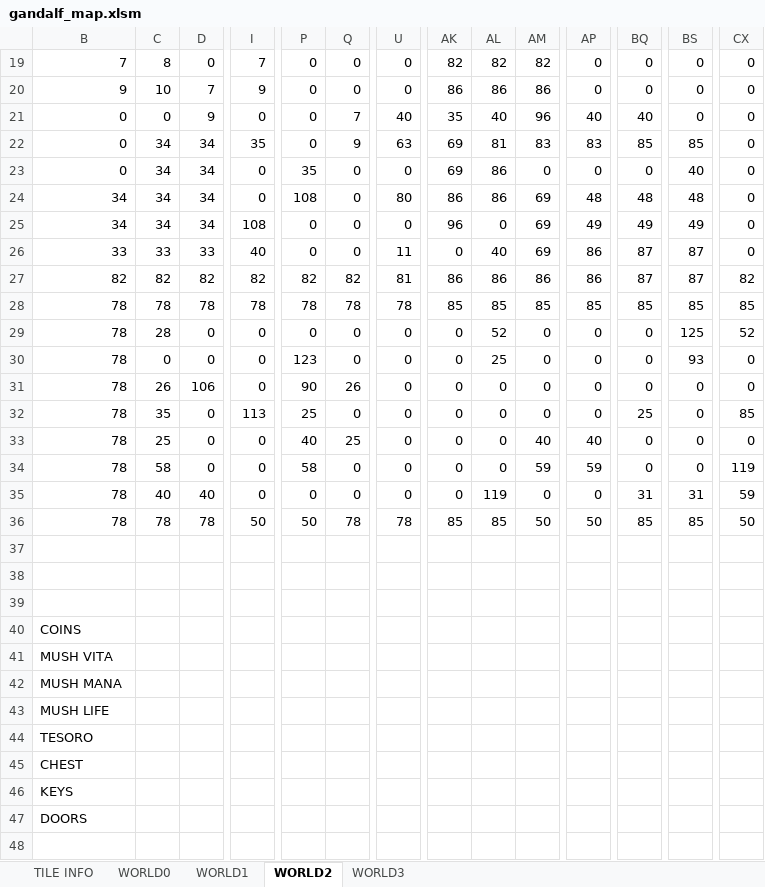
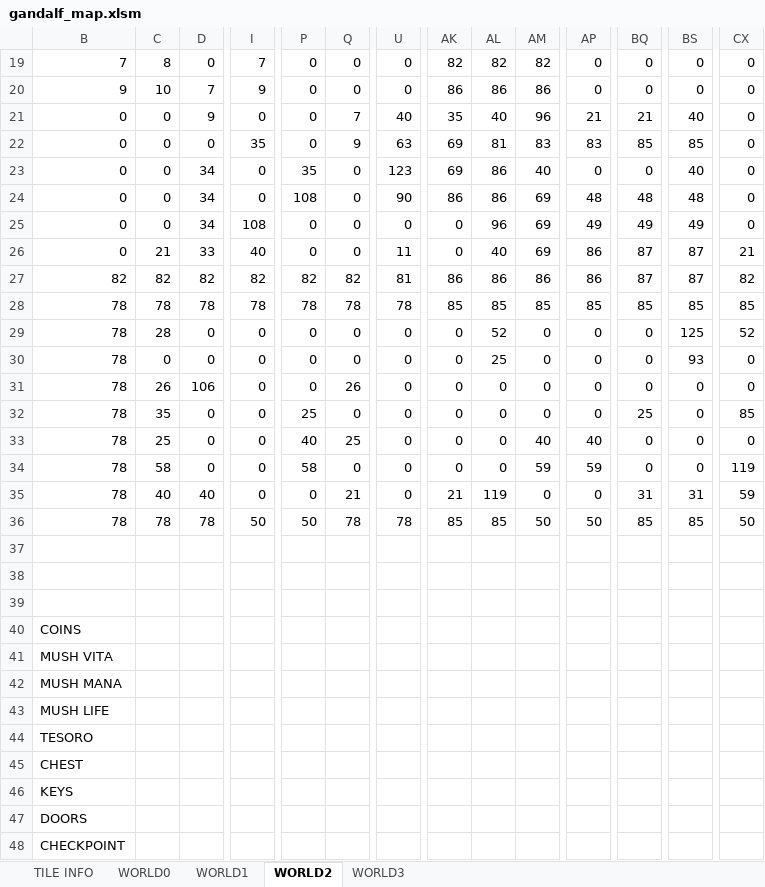
Before and after one commit to cmgonzalez/gandalf, an Excel workbook: map/gandalf_map.xlsm, sheet WORLD2, drawn as a sheet; only a part is shown, gaps mark what is left out; values as stored, in another font and other column widths than the file's, no cell formats; charts and pictures not drawn; rows hold the shown columns only; the diff covers the shown part only; the diff names each change by its address in the sheet, - before the commit and + after, or states it on an @@ line.

Commit message:
checkpoints

```diff
--- a/map/gandalf_map.xlsm (sheet WORLD2)
+++ b/map/gandalf_map.xlsm (sheet WORLD2)
-AP21: 40
+AP21: 21
-BQ21: 40
+BQ21: 21
-BS21: 0
+BS21: 40
-C22:C25: 34
+C22:C25: 0
-D22: 34
+D22: 0
-U23: 0
+U23: 123
-AM23: 0
+AM23: 40
-B24:B25: 34
+B24:B25: 0
-U24: 80
+U24: 90
-AK25: 96
+AK25: 0
-AL25: 0
+AL25: 96
-B26: 33
+B26: 0
-C26: 33
+C26: 21
-CX26: 0
+CX26: 21
-P30: 123
+P30: 0
-P31: 90
+P31: 0
-I32: 113
+I32: 0
-Q35: 0
+Q35: 21
-AK35: 0
+AK35: 21
+row 48: CHECKPOINT
```
Also changed, not shown: 4 edited cells elsewhere in this sheet, sheet WORLD3, sheet WORLD1, sheet WORLD0, sheet TILE INFO, cell formats, hidden cells, 30 other files.
